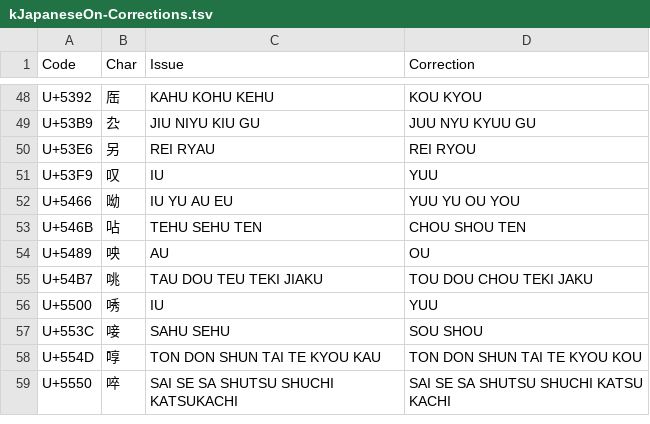
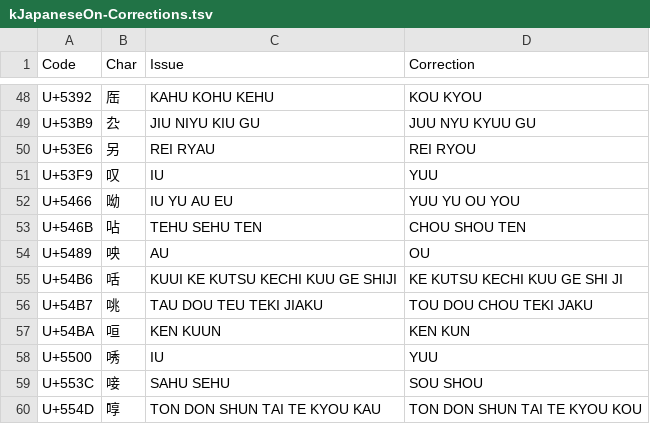
Before and after one commit to tonton-pixel/Unihan-kJapaneseKun-kJapaneseOn-Error-Report, a TSV file: kJapaneseOn-Corrections.tsv, drawn as a sheet; only a part is shown, gaps mark what is left out; the shorter side is filled out with more unchanged rows.

```diff
--- a/kJapaneseOn-Corrections.tsv
+++ b/kJapaneseOn-Corrections.tsv
@@ -54,3 +54,5 @@ U+546B	呫	TEHU SEHU TEN	CHOU SHOU TEN
 U+5489	咉	AU	OU
+U+54B6	咶	KUUI KE KUTSU KECHI KUU GE SHIJI	KE KUTSU KECHI KUU GE SHI JI
 U+54B7	咷	TAU DOU TEU TEKI JIAKU	TOU DOU CHOU TEKI JAKU
+U+54BA	咺	KEN KUUN	KEN KUN
 U+5500	唀	IU	YUU
```
Also changed, not shown: kJapaneseKun-Corrections.tsv, 4 other files.
